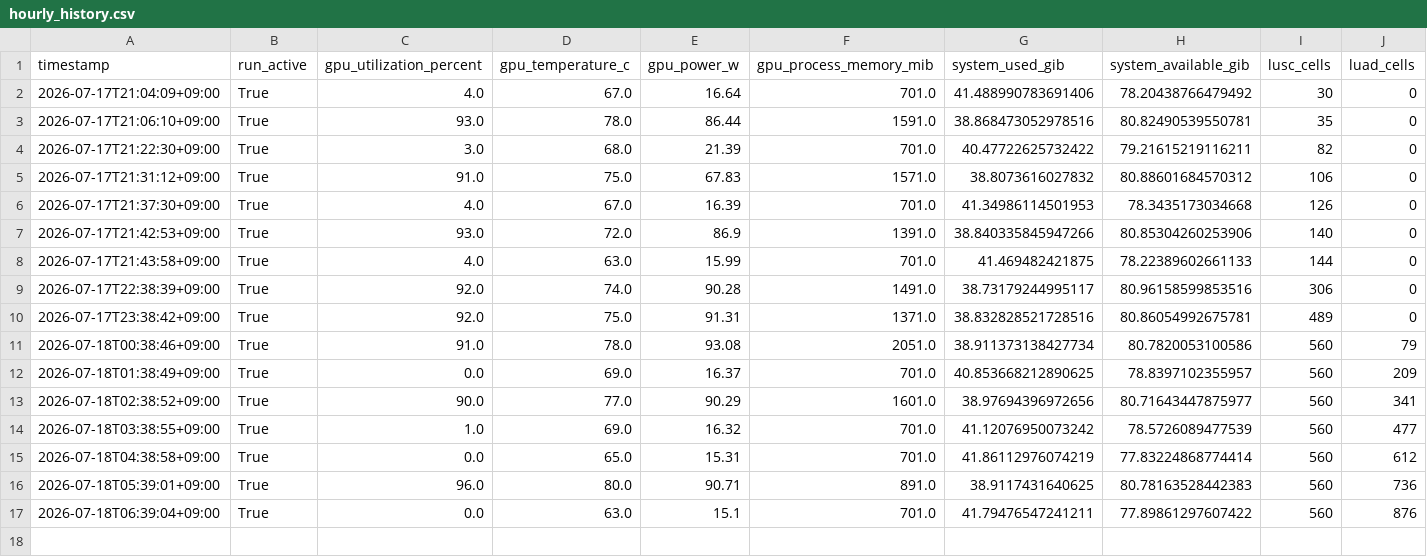
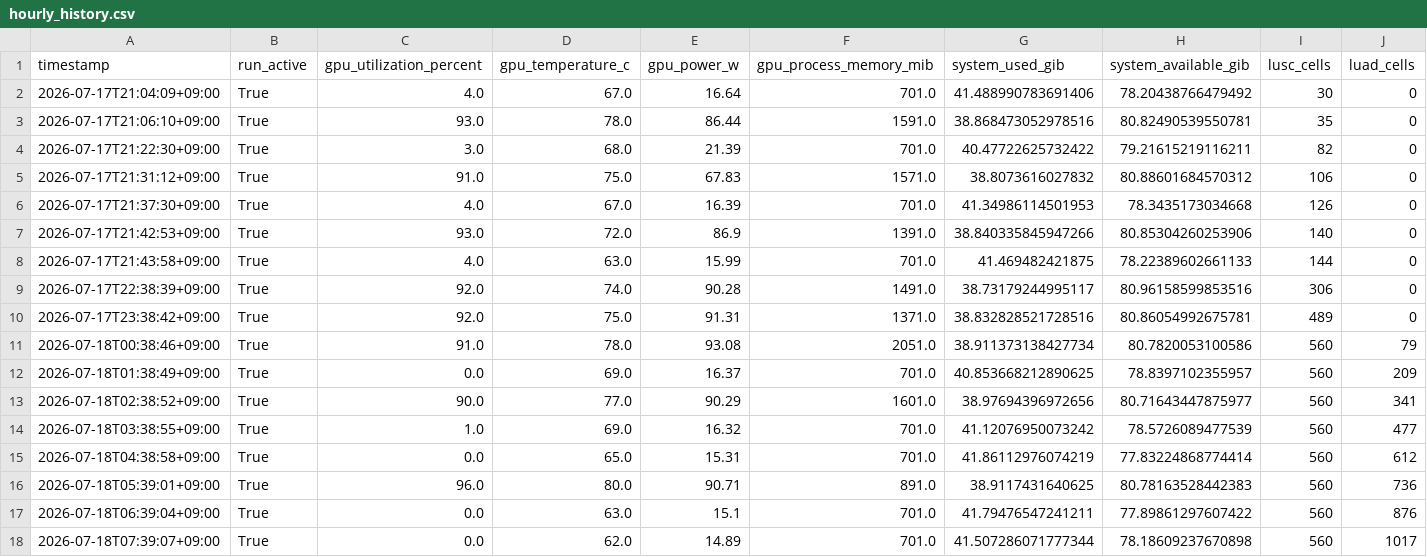
Before and after one commit to Kays3/geneformer-lung-tcell, a CSV file: current_workflow/monitoring/hourly_history.csv, drawn as a sheet; only a part is shown; rows hold the shown columns only; the diff names each change by its address in the sheet, - before the commit and + after, or states it on an @@ line.

Commit message:
monitor: update perturbation status 2026-07-18 07:39 JST

```diff
--- a/current_workflow/monitoring/hourly_history.csv
+++ b/current_workflow/monitoring/hourly_history.csv
+row 18: 2026-07-18T07:39:07+09:00 | True | 0.0 | 62.0 | 14.89 | 701.0 | 41.507286071777344 | 78.18609237670898 | 560 | 1017
```
Also changed, not shown: 4 other files.
